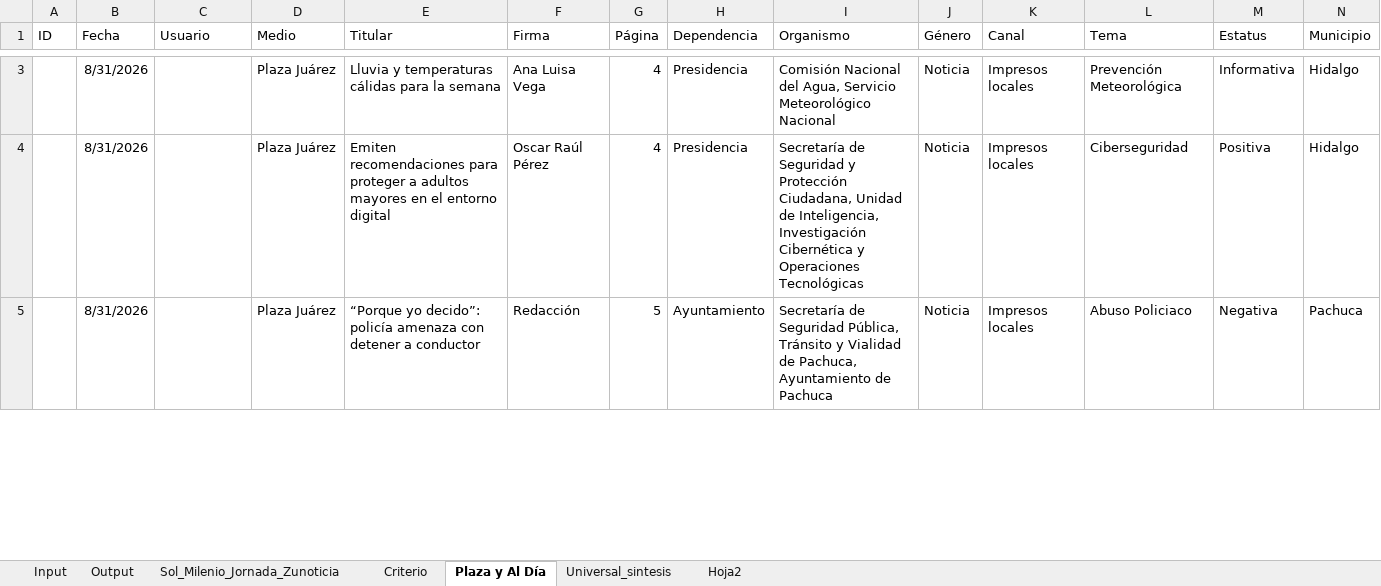
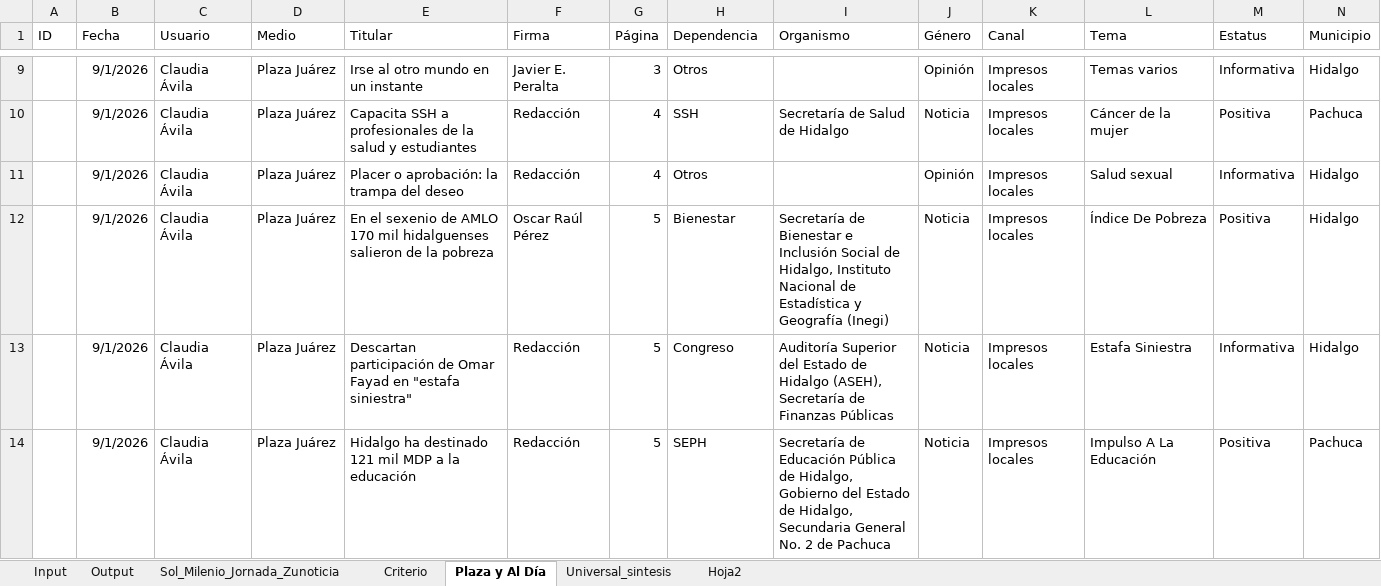
Before and after one commit to thelonious9/capturanotas, an Excel workbook: Traductor patrón-esclavo.xlsx, sheet Plaza y Al Día, drawn as a sheet; only a part is shown, gaps mark what is left out; values as stored, in another font and other column widths than the file's, no borders; table styles not drawn; removed rows and columns are numbered as before the commit, all else as after; the diff covers the shown part only; the diff names each change by its address in the sheet, - before the commit and + after, or states it on an @@ line.

```diff
--- a/Traductor patrón-esclavo.xlsx (sheet Plaza y Al Día)
+++ b/Traductor patrón-esclavo.xlsx (sheet Plaza y Al Día)
-row 3:  | 8/31/2026 |  | Plaza Juárez | Lluvia y temperaturas cálidas para la semana | Ana Luisa Vega | 4 | Presidencia | Comisión Nacional del Agua, Servicio Meteorológico Nacional | Noticia | Impresos locales | Prevención Meteorológica | Informativa | Hidalgo
+row 9:  | 9/1/2026 | Claudia Ávila | Plaza Juárez | Irse al otro mundo en un instante | Javier E. Peralta | 3 | Otros |  | Opinión | Impresos locales | Temas varios | Informativa | Hidalgo
+row 10:  | 9/1/2026 | Claudia Ávila | Plaza Juárez | Capacita SSH a profesionales de la salud y estudiantes | Redacción | 4 | SSH | Secretaría de Salud de Hidalgo | Noticia | Impresos locales | Cáncer de la mujer | Positiva | Pachuca
+row 11:  | 9/1/2026 | Claudia Ávila | Plaza Juárez | Placer o aprobación: la trampa del deseo | Redacción | 4 | Otros |  | Opinión | Impresos locales | Salud sexual | Informativa | Hidalgo
-B12 (Fecha): 8/31/2026
+B12 (Fecha): 9/1/2026
-C12 (Usuario): (empty)
+C12 (Usuario): Claudia Ávila
-E12 (Titular): Emiten recomendaciones para proteger a adultos mayores en el entorno digital
+E12 (Titular): En el sexenio de AMLO 170 mil hidalguenses salieron de la pobreza
-G12 (Página): 4
+G12 (Página): 5
-H12 (Dependencia): Presidencia
+H12 (Dependencia): Bienestar
-I12 (Organismo): Secretaría de Seguridad y Protección Ciudadana, Unidad de Inteligencia, Investigación Cibernética y Operaciones Tecnológicas
+I12 (Organismo): Secretaría de Bienestar e Inclusión Social de Hidalgo, Instituto Nacional de Estadística y Geografía (Inegi)
-L12 (Tema): Ciberseguridad
+L12 (Tema): Índice De Pobreza
+row 13:  | 9/1/2026 | Claudia Ávila | Plaza Juárez | Descartan participación de Omar Fayad en "estafa siniestra" | Redacción | 5 | Congreso | Auditoría Superior del Estado de Hidalgo (ASEH), Secretaría de Finanzas Públicas | Noticia | Impresos locales | Estafa Siniestra | Informativa | Hidalgo
-B14 (Fecha): 8/31/2026
+B14 (Fecha): 9/1/2026
-C14 (Usuario): (empty)
+C14 (Usuario): Claudia Ávila
-E14 (Titular): “Porque yo decido”: policía amenaza con detener a conductor
+E14 (Titular): Hidalgo ha destinado 121 mil MDP a la educación
-H14 (Dependencia): Ayuntamiento
+H14 (Dependencia): SEPH
-I14 (Organismo): Secretaría de Seguridad Pública, Tránsito y Vialidad de Pachuca, Ayuntamiento de Pachuca
+I14 (Organismo): Secretaría de Educación Pública de Hidalgo, Gobierno del Estado de Hidalgo, Secundaria General No. 2 de Pachuca
-L14 (Tema): Abuso Policiaco
+L14 (Tema): Impulso A La Educación
-M14 (Estatus): Negativa
+M14 (Estatus): Positiva
```
Also changed, not shown: 17 added rows, 8 removed rows and 75 edited cells elsewhere in this sheet, sheet Input, sheet Output, sheet Sol_Milenio_Jornada_Zunoticia, sheet Universal_sintesis, sheet Criterio, sheet Hoja2, 1 other file.
